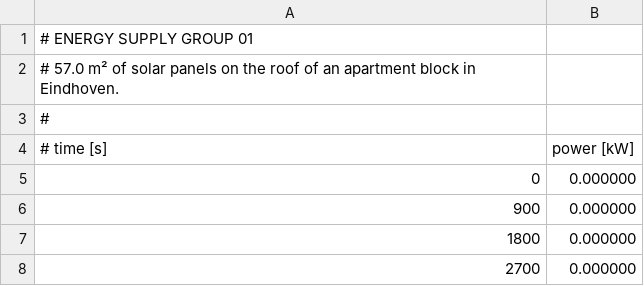
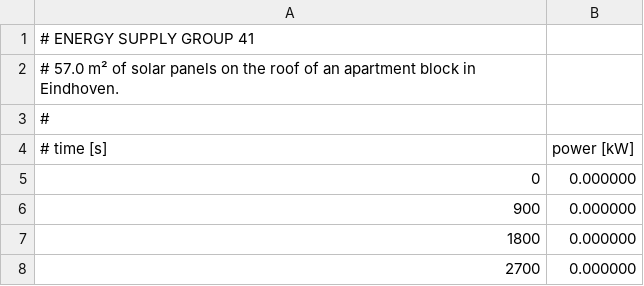
Before and after one commit to Energy-Storage-and-Transport/Energy-Storage-and-Transport.github.io, a CSV file: data/Team41_supply.csv, drawn as a sheet; only a part is shown.

```diff
--- a/data/Team41_supply.csv
+++ b/data/Team41_supply.csv
@@ -1,2 +1,2 @@
-# ENERGY SUPPLY GROUP 01
+# ENERGY SUPPLY GROUP 41
 # 57.0 m² of solar panels on the roof of an apartment block in Eindhoven.
```
Also changed, not shown: data/Team41_demand.csv, data/Team42_demand.csv, 47 other files.
